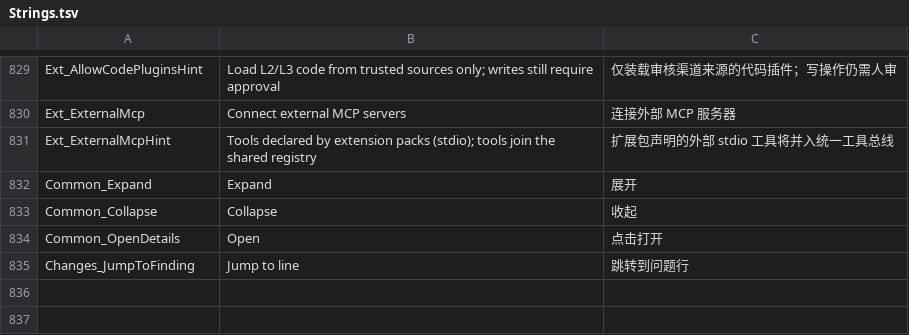
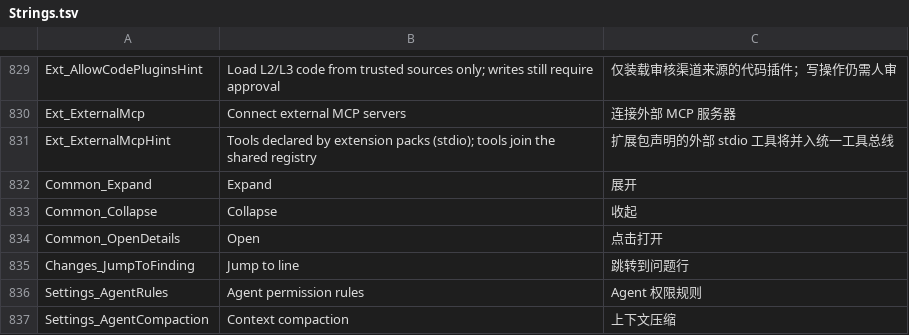
Before and after one commit to onlynight/Gitter, a TSV file: app/resources/Strings.tsv, drawn as a sheet; only a part is shown, gaps mark what is left out.

Commit message:
feat: agent harness v4 全阶段插件化实装（C1–C6 + 内置能力包化）
- C1 提示词槽位化：seams 12 槽 + boundary 锁死双锚定 + 九内置段自举
- C2 contextFiles 数据注入 + 采集器/压缩器注册表 + 序列校验自愈
- C3 循环契约 v2：假授权门真闭环 + LoopOptions services 只读代理
- C4 子代理预设开放 + commandRisk/permissionRules 只加严数据化
- C5 事件面五事件 + post-turn 钩子（todo 防腐改内置钩子）
- C6 agent.command 会话命令 + 渲染层 registerAgentUI 接缝
- 内置能力真实包化：agent.builtin.prompts / agent.builtin.presets 落入 packages
- smoke 扩展至 57 项 + e2e 8 场景；新增 examples/hello-agent-tool 示例包
- smoke 脚本重组（smoke-agent-v4 / smoke-agent-e2e 替代旧单体 smoke）

```diff
--- a/app/resources/Strings.tsv
+++ b/app/resources/Strings.tsv
@@ -835 +835,3 @@ Common_OpenDetails	Open	点击打开
 Changes_JumpToFinding	Jump to line	跳转到问题行
+Settings_AgentRules	Agent permission rules	Agent 权限规则
+Settings_AgentCompaction	Context compaction	上下文压缩
```
Also changed, not shown: 55 other files.
